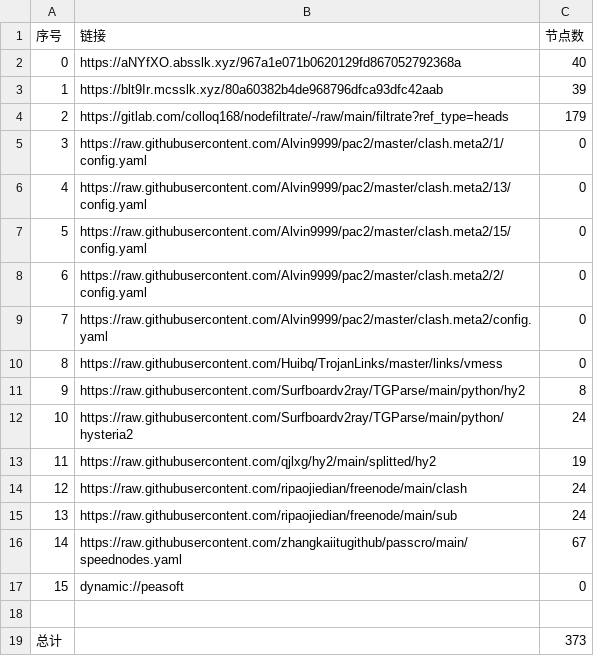
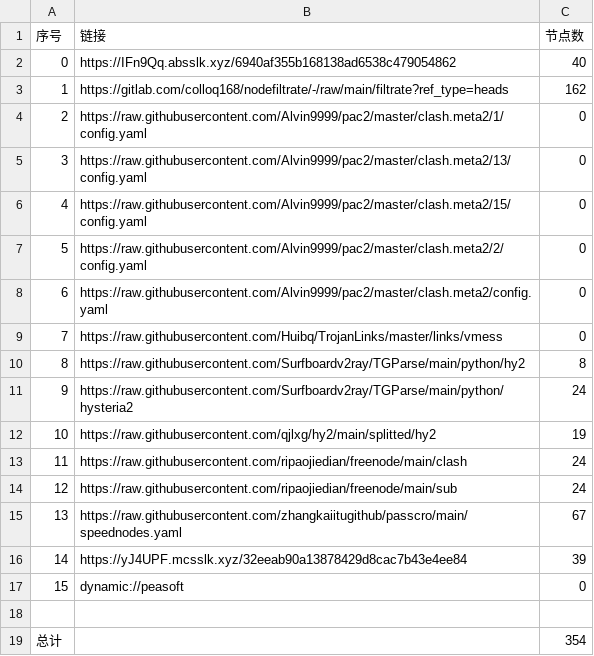
Before and after one commit to akflytiger/AutoMergePublicNodes, a CSV file: list_result.csv, drawn as a sheet; removed rows and columns are numbered as before the commit, all else as after; the diff names each change by its address in the sheet, - before the commit and + after, or states it on an @@ line.

```diff
--- a/list_result.csv
+++ b/list_result.csv
-B2 (链接): https://aNYfXO.absslk.xyz/967a1e071b0620129fd867052792368a
+B2 (链接): https://IFn9Qq.absslk.xyz/6940af355b168138ad6538c479054862
-row 3: 1 | https://blt9Ir.mcsslk.xyz/80a60382b4de968796dfca93dfc42aab | 39
@@ column A (序号) renumbered between rows 3 and 15 @@
-C3 (节点数): 179
+C3 (节点数): 162
+row 16: 14 | https://yJ4UPF.mcsslk.xyz/32eeab90a13878429d8cac7b43e4ee84 | 39
-C19 (节点数): 373
+C19 (节点数): 354
```
Also changed, not shown: 31 other files.
